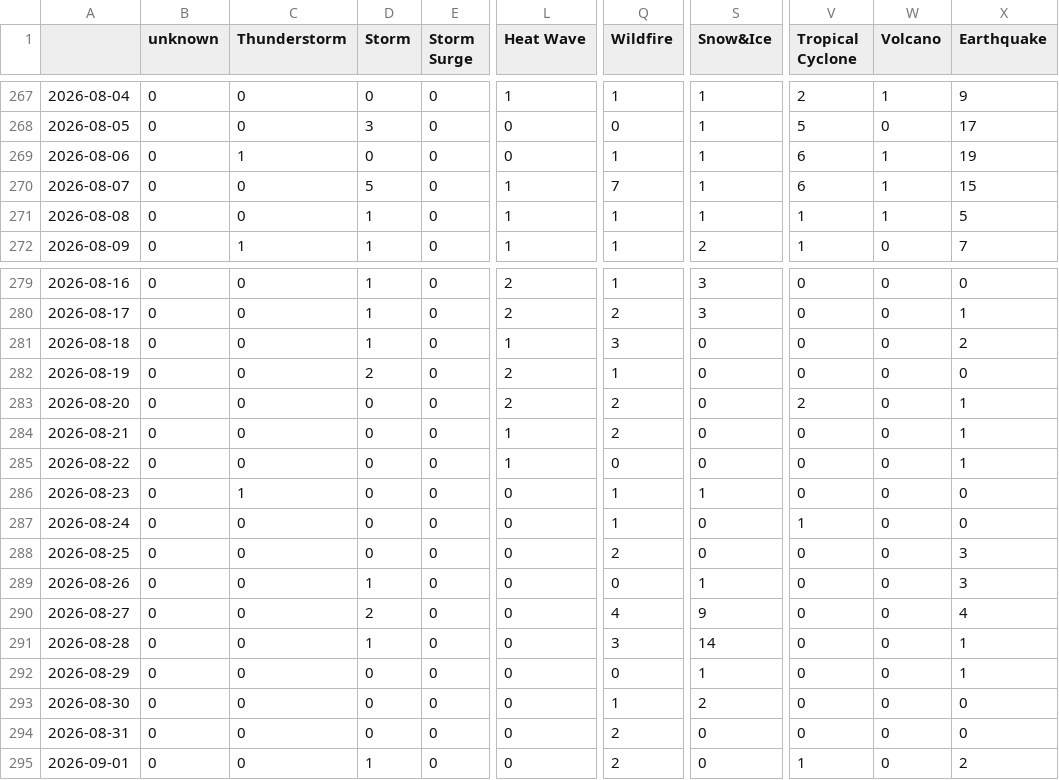
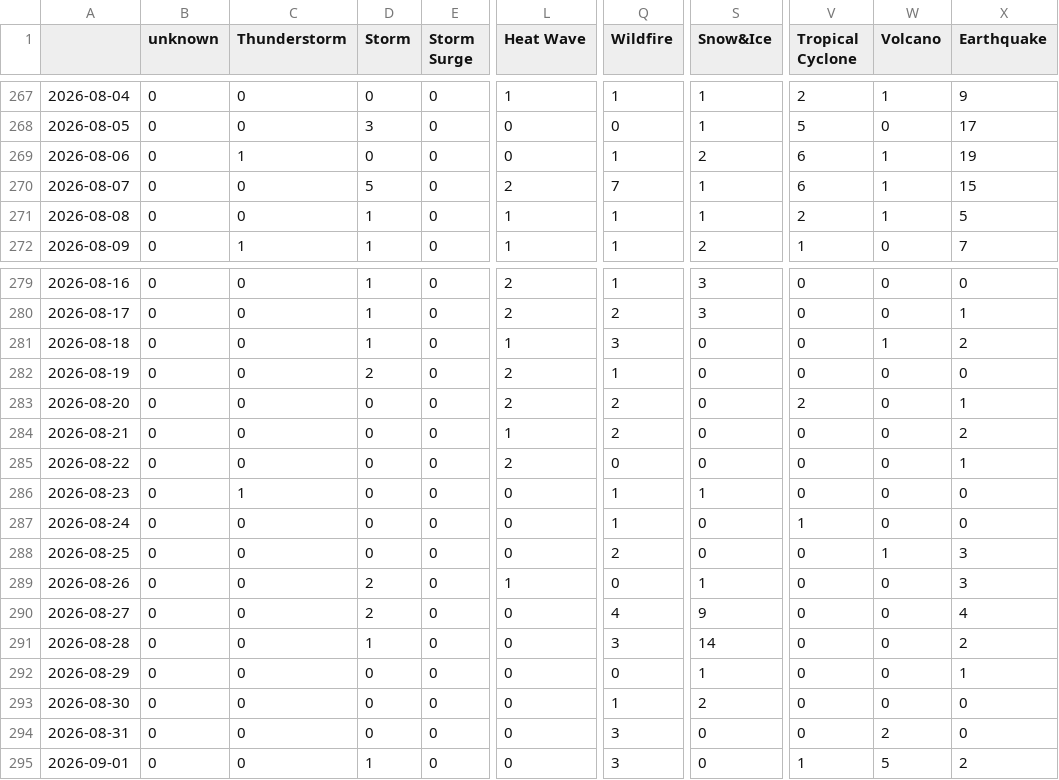
Before and after one commit to annajungfleischnews/japaneseExtremes, a CSV file: csv/extremes_date.csv, drawn as a sheet; only a part is shown, gaps mark what is left out; the diff names each change by its address in the sheet, - before the commit and + after, or states it on an @@ line.

```diff
--- a/csv/extremes_date.csv
+++ b/csv/extremes_date.csv
-S269 (Snow&Ice): 1
+S269 (Snow&Ice): 2
-L270 (Heat Wave): 1
+L270 (Heat Wave): 2
-V271 (Tropical Cyclone): 1
+V271 (Tropical Cyclone): 2
-W281 (Volcano): 0
+W281 (Volcano): 1
-X284 (Earthquake): 1
+X284 (Earthquake): 2
-L285 (Heat Wave): 1
+L285 (Heat Wave): 2
-W288 (Volcano): 0
+W288 (Volcano): 1
-D289 (Storm): 1
+D289 (Storm): 2
-L289 (Heat Wave): 0
+L289 (Heat Wave): 1
-X291 (Earthquake): 1
+X291 (Earthquake): 2
-Q294:Q295 (Wildfire): 2
+Q294:Q295 (Wildfire): 3
-W294 (Volcano): 0
+W294 (Volcano): 2
-W295 (Volcano): 0
+W295 (Volcano): 5
```
Also changed, not shown: csv/feeds_date.csv, 5 other files.
